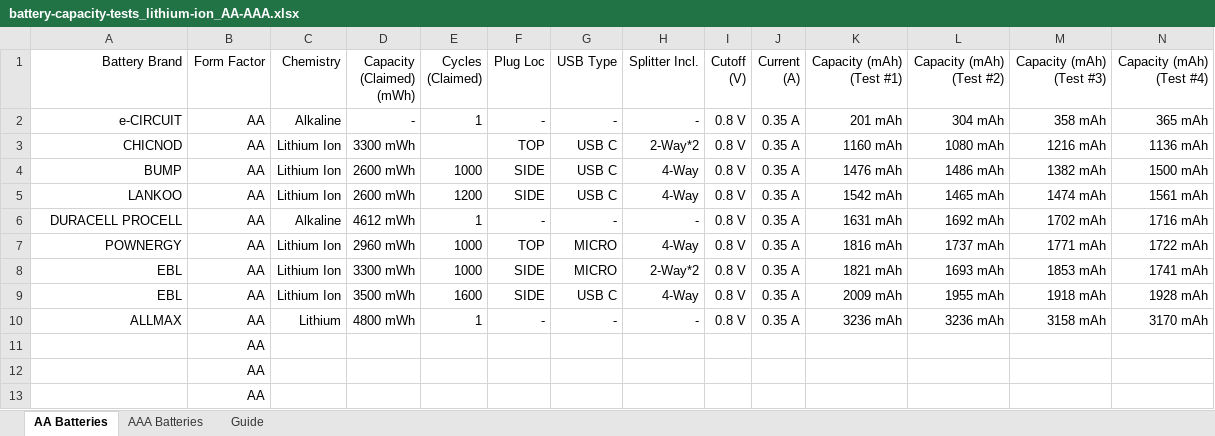
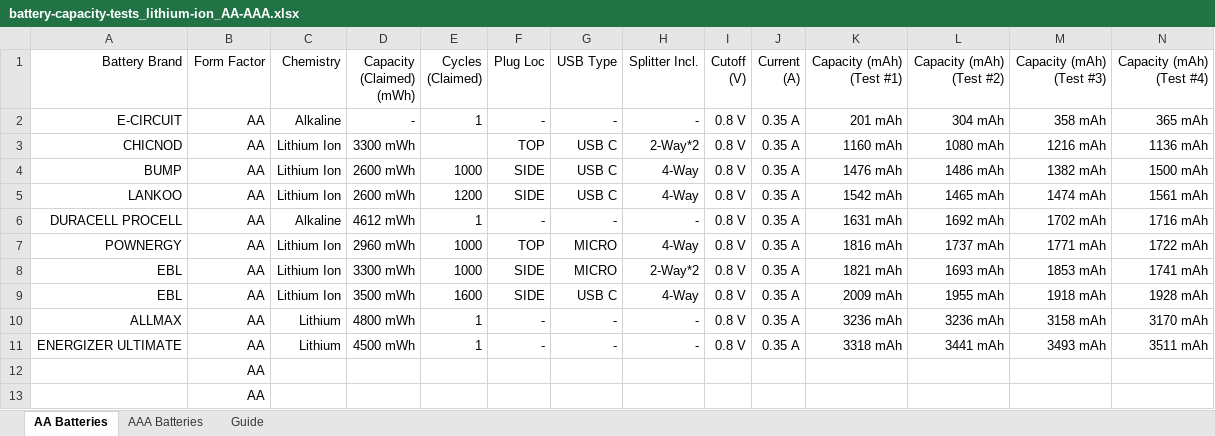
Before and after one commit to mcavallo-git/Coding, an Excel workbook: hardware/battery-capacity-tests_lithium-ion_AA-AAA.xlsx, sheet AA Batteries, drawn as a sheet; only a part is shown; values as stored, in another font and other column widths than the file's, no borders; conditional formats and table styles not drawn; removed rows and columns are numbered as before the commit, all else as after; rows hold the shown columns only; the diff names each change by its address in the sheet, - before the commit and + after, or states it on an @@ line.

Commit message:
Add Energizer Ultimate Lithium to AA/AAA battery tests
Add Energizer Ultimate Lithium to AA/AAA battery tests

```diff
--- a/hardware/battery-capacity-tests_lithium-ion_AA-AAA.xlsx (sheet AA Batteries)
+++ b/hardware/battery-capacity-tests_lithium-ion_AA-AAA.xlsx (sheet AA Batteries)
-A2 (Battery Brand): e-CIRCUIT
+A2 (Battery Brand): E-CIRCUIT
-row 11:  | AA
+row 11: ENERGIZER ULTIMATE | AA | Lithium | 4500 mWh | 1 | - | - | - | 0.8 V | 0.35 A | 3318 mAh | 3441 mAh | 3493 mAh | 3511 mAh
```
Also changed, not shown: sheet AAA Batteries.
